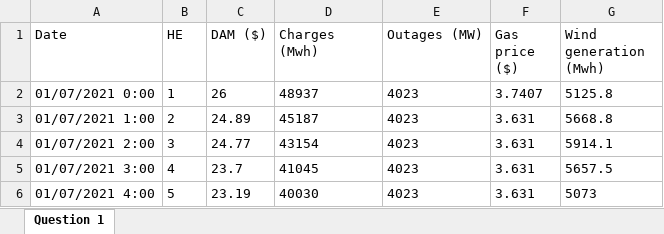
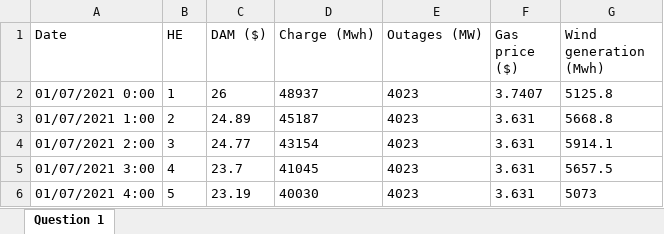
Before and after one commit to EricPfleiderer/timeseries-forecasting, an Excel workbook: data/energy.xlsx, sheet Question 1, drawn as a sheet; only a part is shown; values as stored, in another font and other column widths than the file's, no borders; the diff names each change by its address in the sheet, - before the commit and + after, or states it on an @@ line.

```diff
--- a/data/energy.xlsx (sheet Question 1)
+++ b/data/energy.xlsx (sheet Question 1)
-D1: Charges (Mwh)
+D1: Charge (Mwh)
```
Also changed, not shown: 6 other files.
